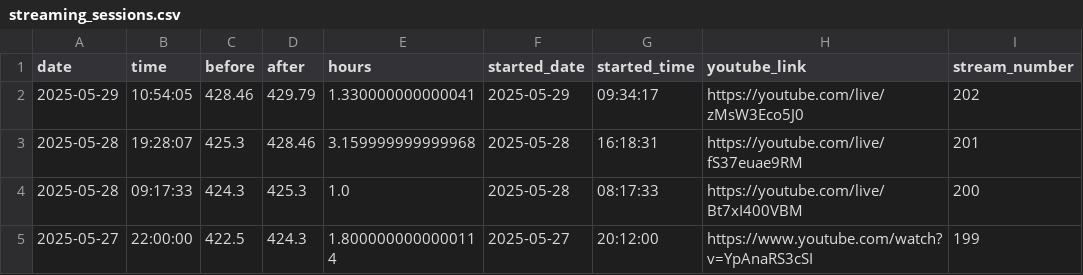
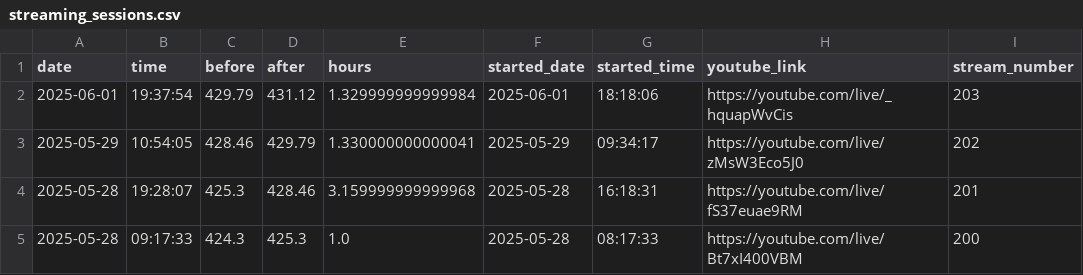
Before and after one commit to BriceChivu/Mandarin-progression, a CSV file: streaming_sessions.csv, drawn as a sheet; only a part is shown; the shorter side is filled out with more unchanged rows.

```diff
--- a/streaming_sessions.csv
+++ b/streaming_sessions.csv
@@ -1,2 +1,3 @@
 date,time,before,after,hours,started_date,started_time,youtube_link,stream_number
+2025-06-01,19:37:54,429.79,431.12,1.329999999999984,2025-06-01,18:18:06,https://youtube.com/live/_hquapWvCis,203
 2025-05-29,10:54:05,428.46,429.79,1.330000000000041,2025-05-29,09:34:17,https://youtube.com/live/zMsW3Eco5J0,202
```
Also changed, not shown: daily_summary.csv, 8 other files.
